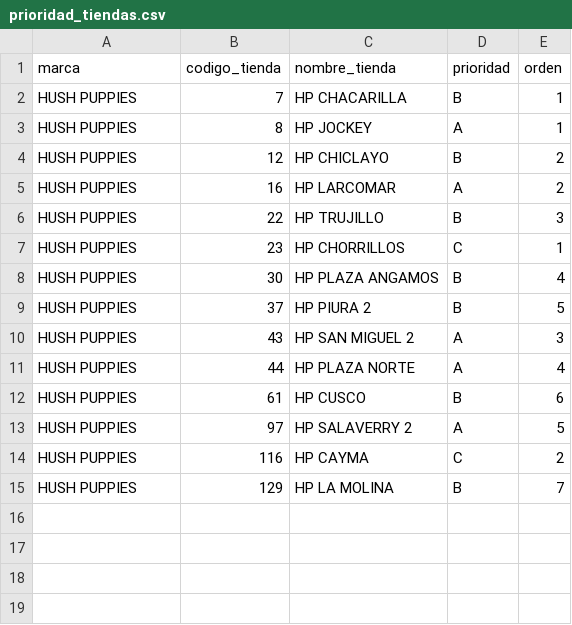
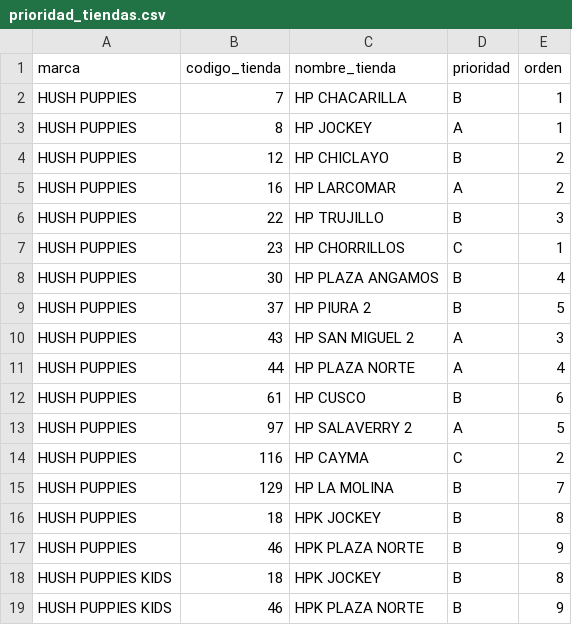
Before and after one commit to HugoCamara7/ForusIQ, a CSV file: src/forusight/config/prioridad_tiendas.csv, drawn as a sheet; the diff names each change by its address in the sheet, - before the commit and + after, or states it on an @@ line.

```diff
--- a/src/forusight/config/prioridad_tiendas.csv
+++ b/src/forusight/config/prioridad_tiendas.csv
+row 16: HUSH PUPPIES | 18 | HPK JOCKEY | B | 8
+row 17: HUSH PUPPIES | 46 | HPK PLAZA NORTE | B | 9
+row 18: HUSH PUPPIES KIDS | 18 | HPK JOCKEY | B | 8
+row 19: HUSH PUPPIES KIDS | 46 | HPK PLAZA NORTE | B | 9
```
Also changed, not shown: 1 other file.
